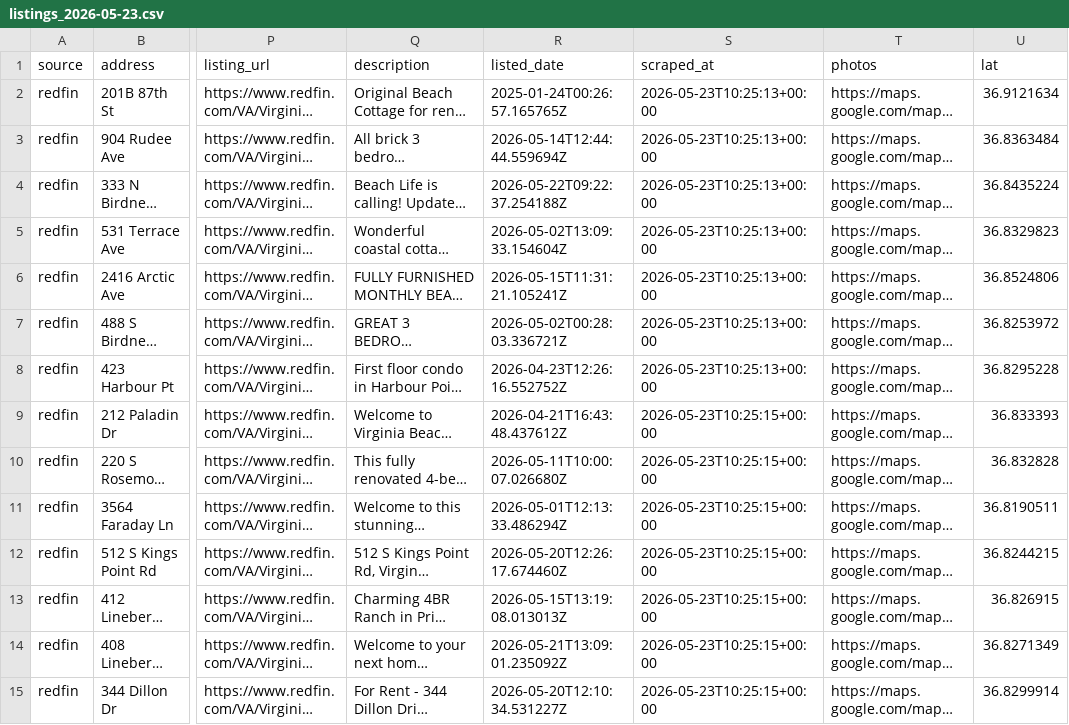
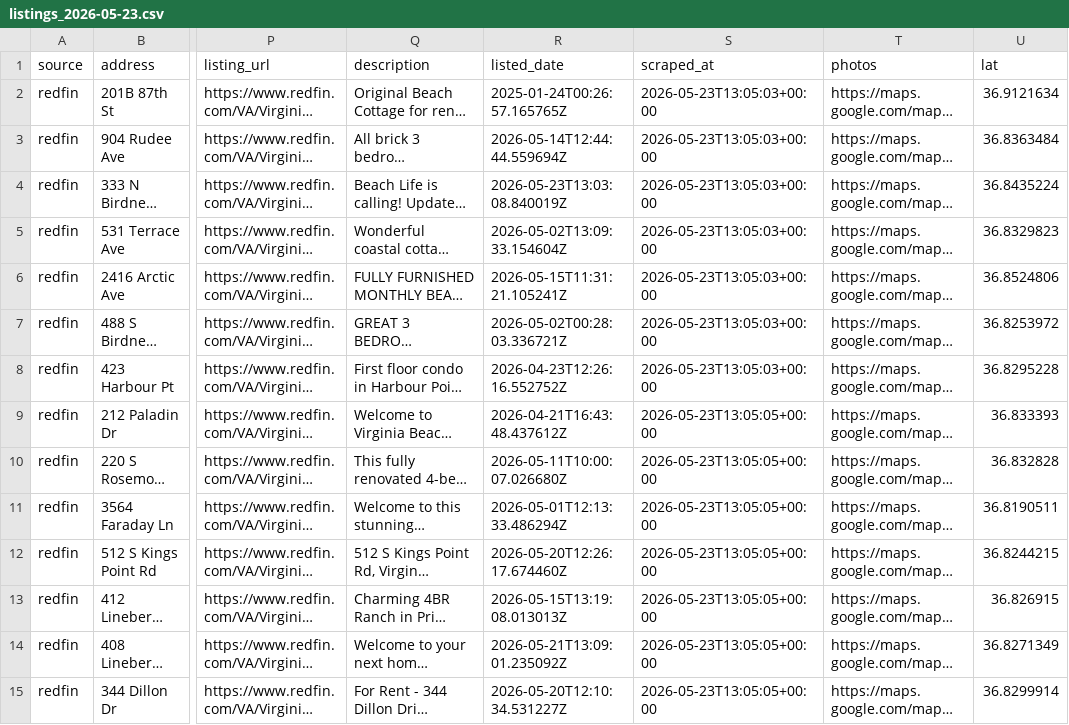
Before and after one commit to borgesw26/vb-rental-finder, a CSV file: out/listings_2026-05-23.csv, drawn as a sheet; only a part is shown, gaps mark what is left out; long unchanged cells end in …; the diff covers the shown part only; the diff names each change by its address in the sheet, - before the commit and + after, or states it on an @@ line.

```diff
--- a/out/listings_2026-05-23.csv
+++ b/out/listings_2026-05-23.csv
-S2:S8 (scraped_at): 2026-05-23T10:25:13+00:00
+S2:S8 (scraped_at): 2026-05-23T13:05:03+00:00
-R4 (listed_date): 2026-05-22T09:22:37.254188Z
+R4 (listed_date): 2026-05-23T13:03:08.840019Z
-S9:S15 (scraped_at): 2026-05-23T10:25:15+00:00
+S9:S15 (scraped_at): 2026-05-23T13:05:05+00:00
```
Also changed, not shown: 3 added rows, 2 removed rows and 64 edited cells elsewhere in this file, 5 other files.
